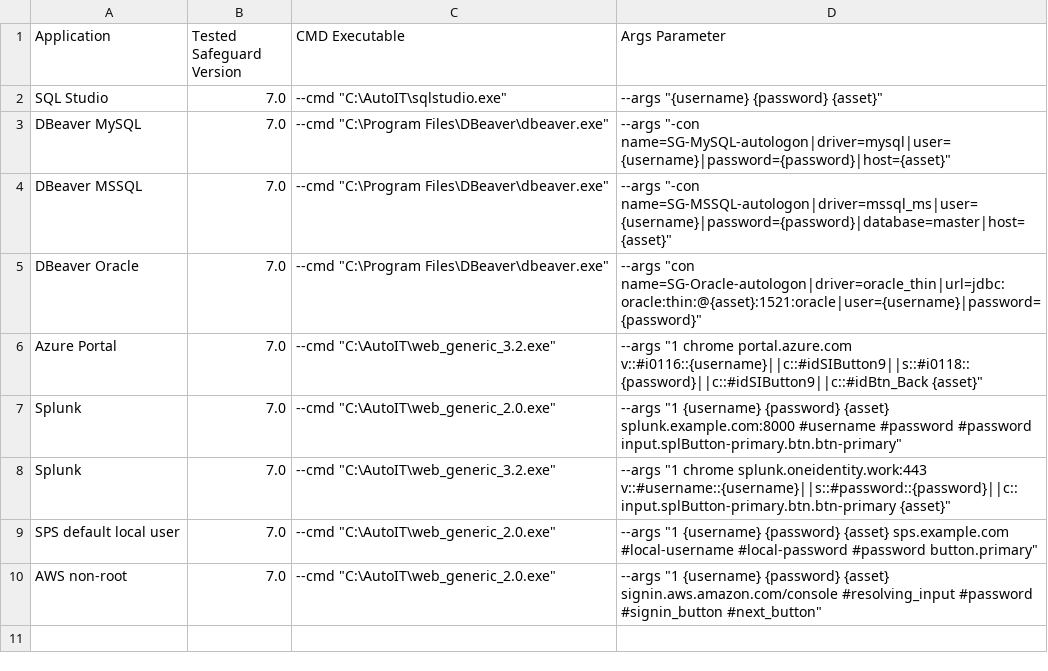
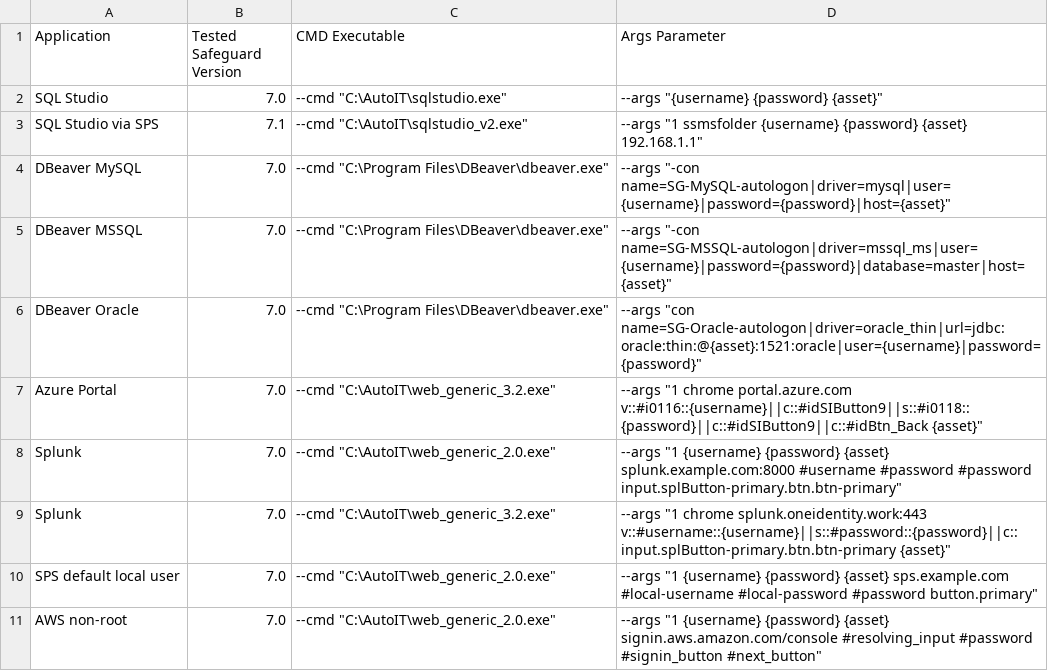
Before and after one commit to OneIdentity/SafeguardAutomation, a CSV file: RemoteApp Samples/apps_sample.csv, drawn as a sheet.

Commit message:
Update apps_sample.csv

```diff
--- a/RemoteApp Samples/apps_sample.csv
+++ b/RemoteApp Samples/apps_sample.csv
@@ -2,2 +2,3 @@ Application,Tested Safeguard Version,CMD Executable,Args Parameter
 SQL Studio,7.0,--cmd "C:\AutoIT\sqlstudio.exe",--args "{username} {password} {asset}"
+SQL Studio via SPS,7.1,--cmd "C:\AutoIT\sqlstudio_v2.exe",--args "1 ssmsfolder {username} {password} {asset} 192.168.1.1"
 DBeaver MySQL,7.0,--cmd "C:\Program Files\DBeaver\dbeaver.exe",--args "-con name=SG-MySQL-autologon|driver=mysql|user={username}|password={password}|host={asset}"
```
